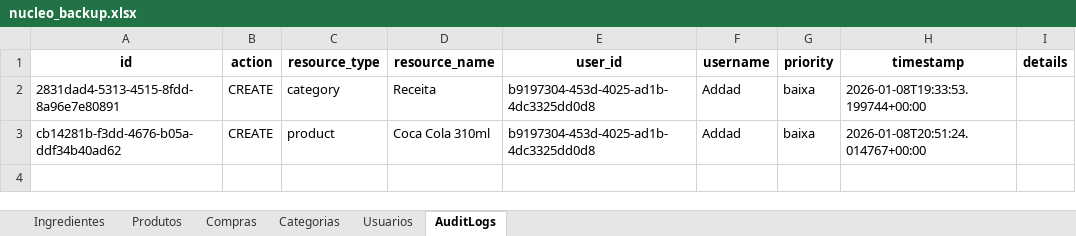
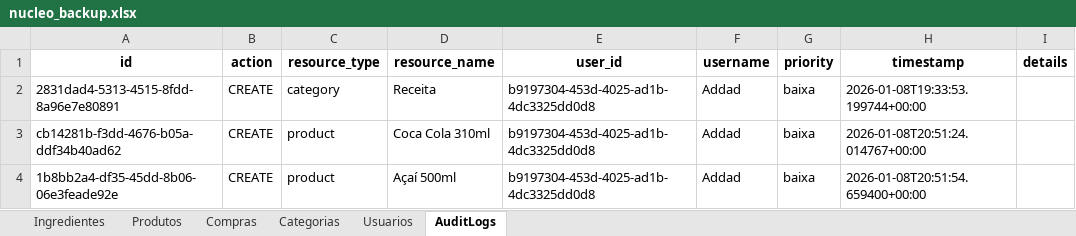
Before and after one commit to OAddad/Nucleo-Beta, an Excel workbook: backend/data_backup/nucleo_backup.xlsx, sheet AuditLogs, drawn as a sheet; values as stored, in another font and other column widths than the file's, no borders; the diff names each change by its address in the sheet, - before the commit and + after, or states it on an @@ line.

```diff
--- a/backend/data_backup/nucleo_backup.xlsx (sheet AuditLogs)
+++ b/backend/data_backup/nucleo_backup.xlsx (sheet AuditLogs)
+row 4: 1b8bb2a4-df35-45dd-8b06-06e3feade92e | CREATE | product | Açaí 500ml | b9197304-453d-4025-ad1b-4dc3325dd0d8 | Addad | baixa | 2026-01-08T20:51:54.659400+00:00
```
Also changed, not shown: sheet Produtos, 1 other file.
